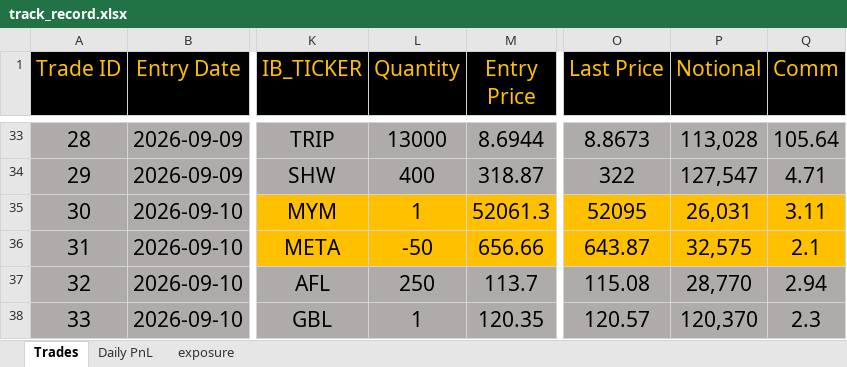
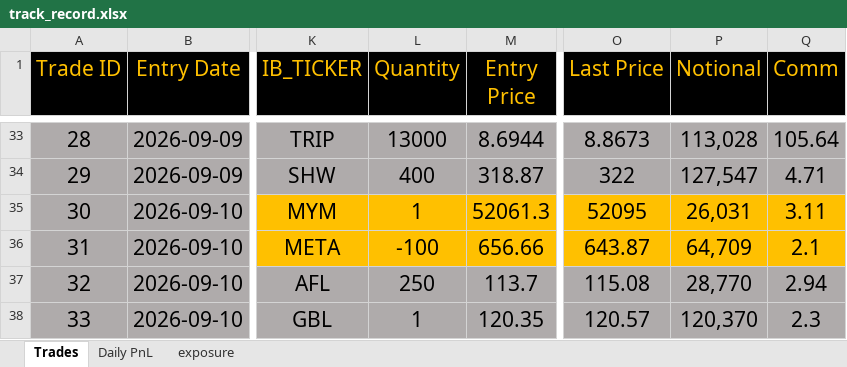
Before and after one commit to bkayabkaya/bookmonitor, an Excel workbook: track_record.xlsx, sheet Trades, drawn as a sheet; only a part is shown, gaps mark what is left out; values as stored, in another font and other column widths than the file's, no borders; the diff names each change by its address in the sheet, - before the commit and + after, or states it on an @@ line.

Commit message:
Add files via upload

```diff
--- a/track_record.xlsx (sheet Trades)
+++ b/track_record.xlsx (sheet Trades)
-L36 (Quantity): -50
+L36 (Quantity): -100
-P36 (Notional): 32,575
+P36 (Notional): 64,709
```
